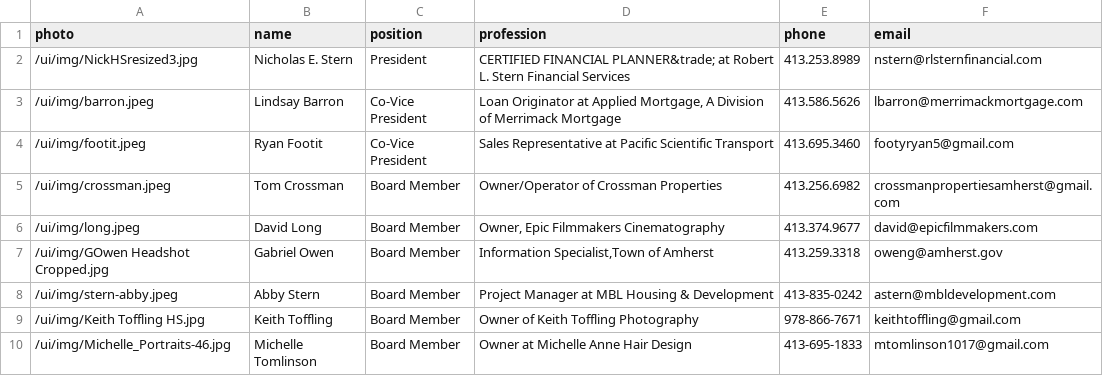
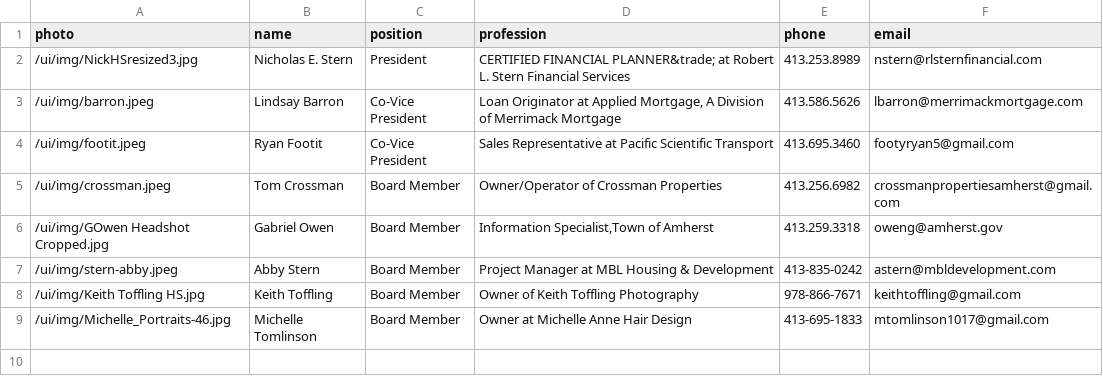
Before and after one commit to clearbold/ayp, a CSV file: _data/exec-committee.csv, drawn as a sheet; the diff names each change by its address in the sheet, - before the commit and + after, or states it on an @@ line.

Commit message:
Update exec-committee.csv

```diff
--- a/_data/exec-committee.csv
+++ b/_data/exec-committee.csv
-row 6: /ui/img/long.jpeg | David Long | Board Member | Owner, Epic Filmmakers Cinematography | 413.374.9677 | david@epicfilmmakers.com
```
